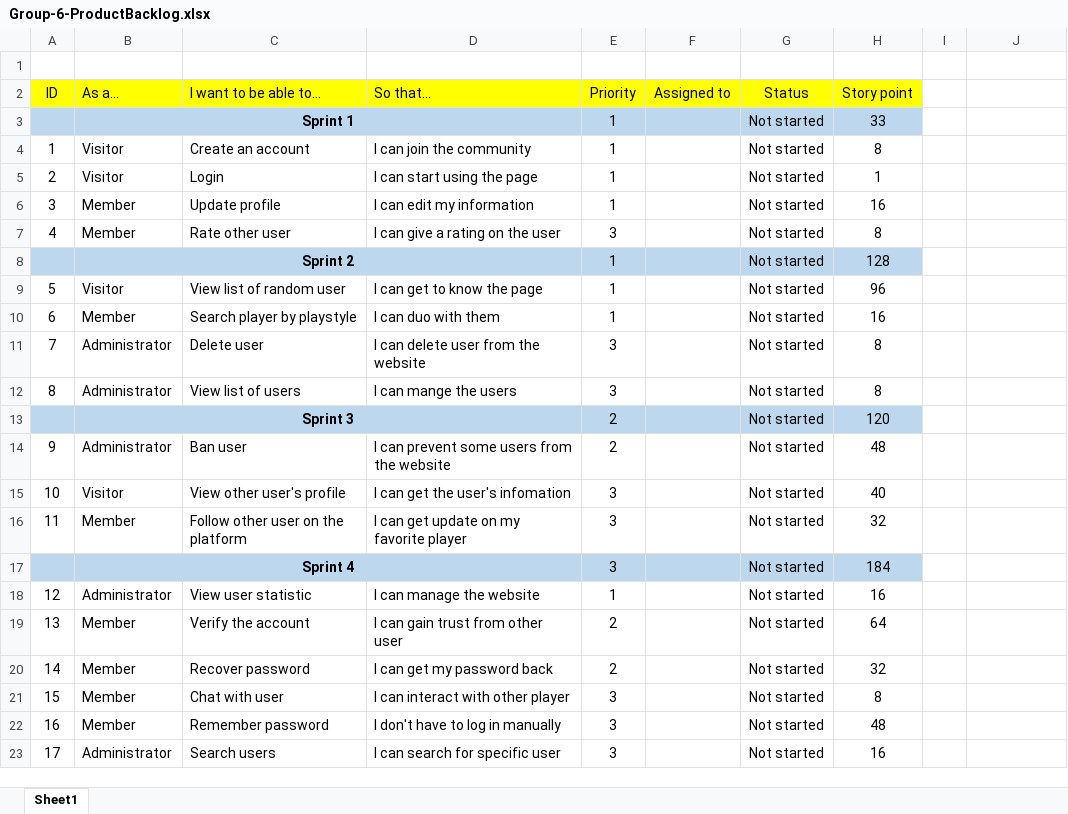
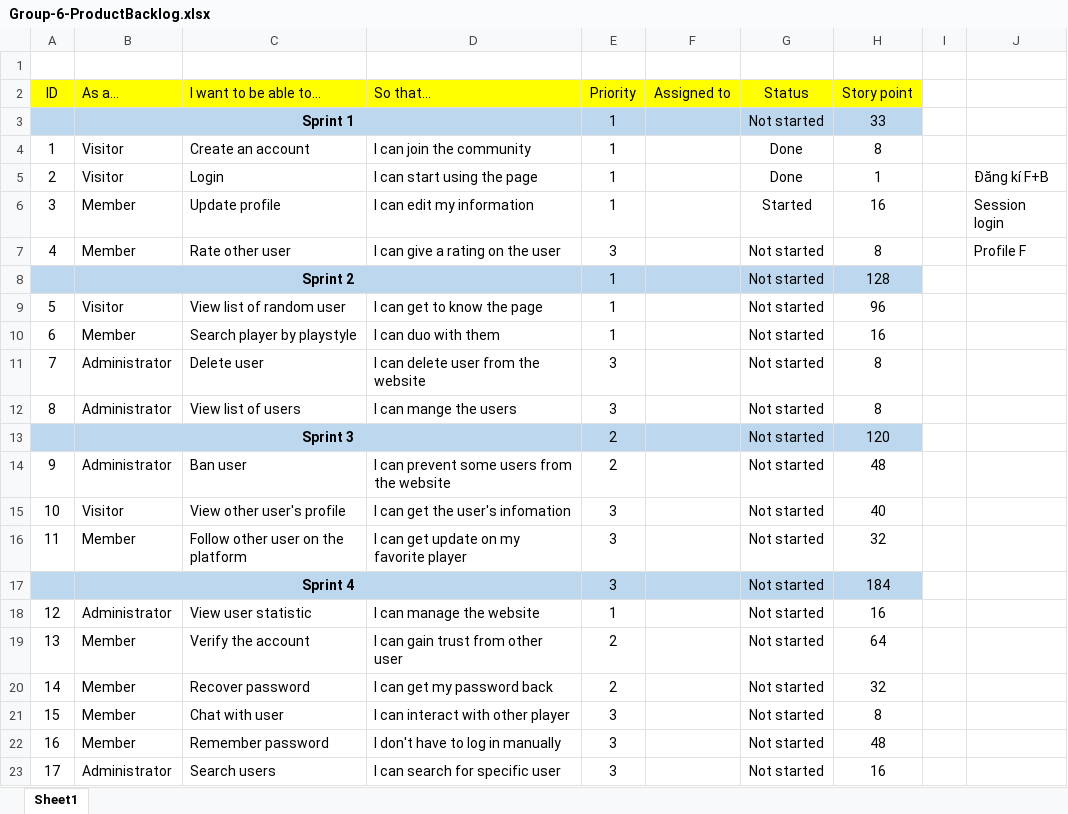
Before and after one commit to DavidDoanT/Project_DuoLegend, an Excel workbook: Documentation/Requirement document/Group-6-ProductBacklog.xlsx, sheet Sheet1, drawn as a sheet; values as stored, in another font and other column widths than the file's, no borders; the diff names each change by its address in the sheet, - before the commit and + after, or states it on an @@ line.

Commit message:
Update Group-6-ProductBacklog.xlsx

```diff
--- a/Documentation/Requirement document/Group-6-ProductBacklog.xlsx (sheet Sheet1)
+++ b/Documentation/Requirement document/Group-6-ProductBacklog.xlsx (sheet Sheet1)
-G4:G5 (Status): Not started
+G4:G5 (Status): Done
-J5: (empty)
+J5: Đăng kí F+B
-G6 (Status): Not started
+G6 (Status): Started
-J6: (empty)
+J6: Session login
-J7: (empty)
+J7: Profile F
```
